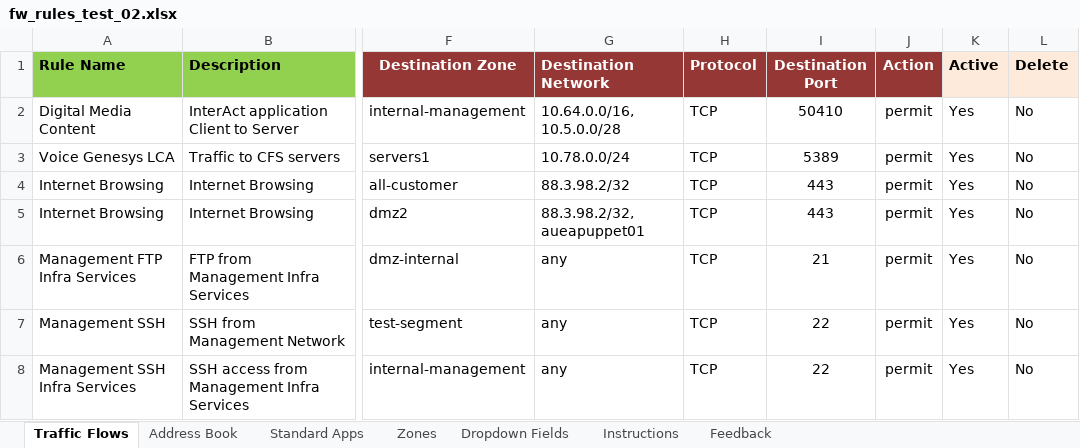
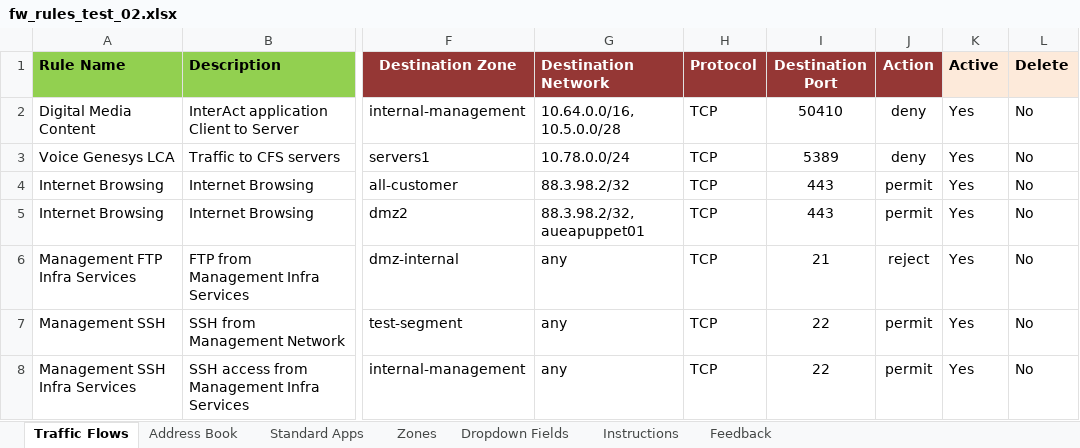
Before and after one commit to supro200/fw-rule-manager, an Excel workbook: fw_rules_test_02.xlsx, sheet Traffic Flows, drawn as a sheet; only a part is shown, gaps mark what is left out; values as stored, in another font and other column widths than the file's, no borders; conditional formats not drawn; the diff names each change by its address in the sheet, - before the commit and + after, or states it on an @@ line.

Commit message:
Added Action column

```diff
--- a/fw_rules_test_02.xlsx (sheet Traffic Flows)
+++ b/fw_rules_test_02.xlsx (sheet Traffic Flows)
-J2:J3 (Action): permit
+J2:J3 (Action): deny
-J6 (Action): permit
+J6 (Action): reject
```
Also changed, not shown: sheet Feedback, 3 other files.
